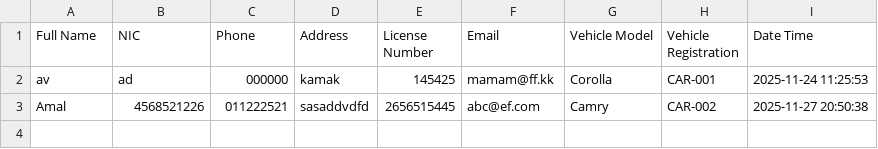
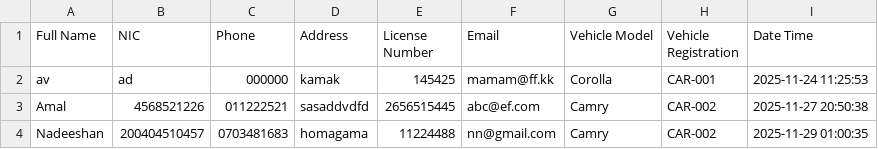
Before and after one commit to amiztp/RentalProj, a CSV file: Data/Customerdata.csv, drawn as a sheet.

```diff
--- a/Data/Customerdata.csv
+++ b/Data/Customerdata.csv
@@ -3 +3,2 @@ av,ad,000000,kamak,145425,mamam@ff.kk,Corolla,CAR-001,2025-11-24 11:25:53
 Amal,4568521226,011222521,sasaddvdfd,2656515445,abc@ef.com,Camry,CAR-002,2025-11-27 20:50:38
+Nadeeshan,200404510457,0703481683,homagama,11224488,nn@gmail.com,Camry,CAR-002,2025-11-29 01:00:35
```
Also changed, not shown: 31 other files.
